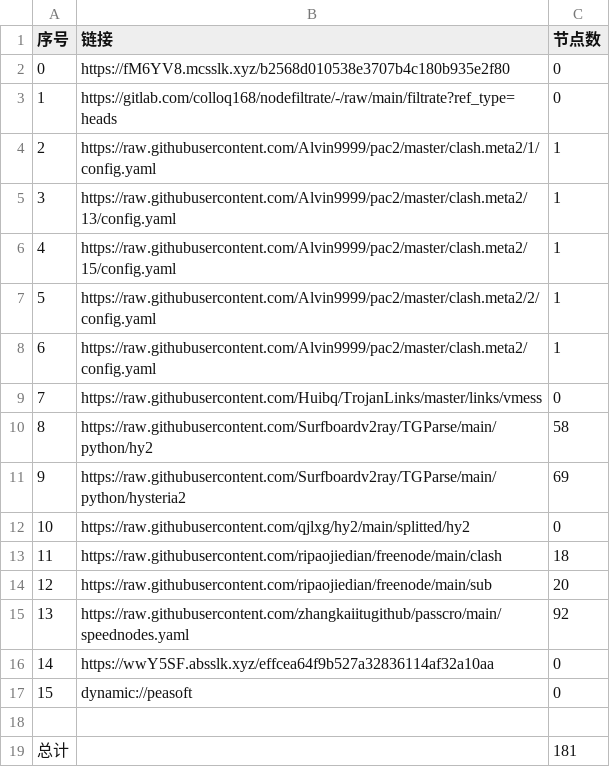
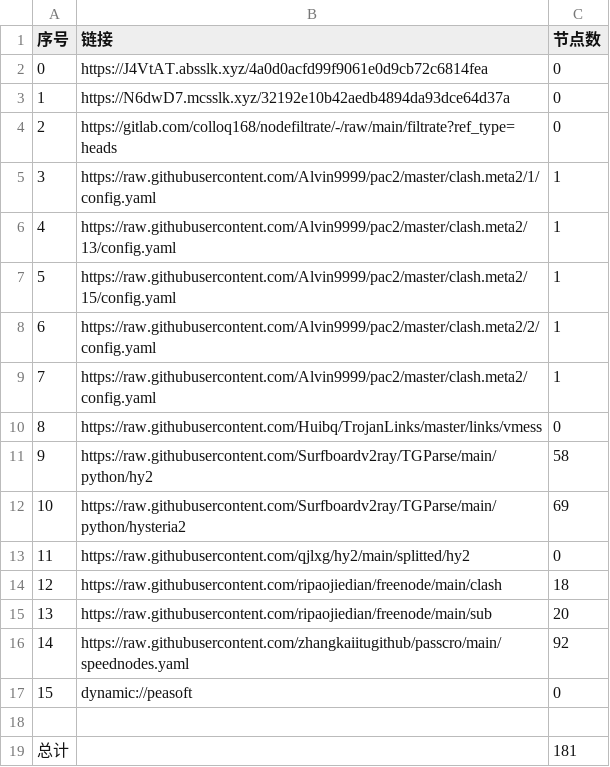
Before and after one commit to akflytiger/AutoMergePublicNodes, a CSV file: list_result.csv, drawn as a sheet; removed rows and columns are numbered as before the commit, all else as after; the diff names each change by its address in the sheet, - before the commit and + after, or states it on an @@ line.

```diff
--- a/list_result.csv
+++ b/list_result.csv
-B2 (链接): https://fM6YV8.mcsslk.xyz/b2568d010538e3707b4c180b935e2f80
+B2 (链接): https://J4VtAT.absslk.xyz/4a0d0acfd99f9061e0d9cb72c6814fea
+row 3: 1 | https://N6dwD7.mcsslk.xyz/32192e10b42aedb4894da93dce64d37a | 0
@@ column A (序号) renumbered between rows 4 and 16 @@
-row 16: 14 | https://wwY5SF.absslk.xyz/effcea64f9b527a32836114af32a10aa | 0
```
Also changed, not shown: 23 other files.
